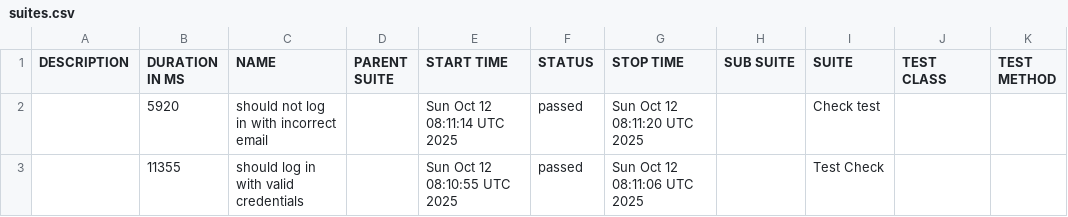
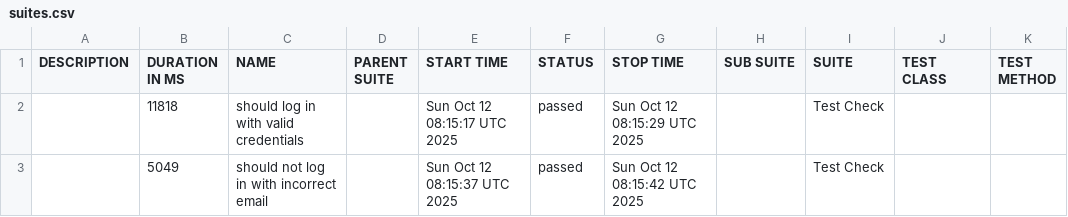
Before and after one commit to netgitqa/QAAssessmentAppService, a CSV file: data/suites.csv, drawn as a sheet.

```diff
--- a/data/suites.csv
+++ b/data/suites.csv
@@ -1,3 +1,3 @@
 "DESCRIPTION","DURATION IN MS","NAME","PARENT SUITE","START TIME","STATUS","STOP TIME","SUB SUITE","SUITE","TEST CLASS","TEST METHOD"
-"","5920","should not log in with incorrect email","","Sun Oct 12 08:11:14 UTC 2025","passed","Sun Oct 12 08:11:20 UTC 2025","","Check test","",""
-"","11355","should log in with valid credentials","","Sun Oct 12 08:10:55 UTC 2025","passed","Sun Oct 12 08:11:06 UTC 2025","","Test Check","",""
+"","11818","should log in with valid credentials","","Sun Oct 12 08:15:17 UTC 2025","passed","Sun Oct 12 08:15:29 UTC 2025","","Test Check","",""
+"","5049","should not log in with incorrect email","","Sun Oct 12 08:15:37 UTC 2025","passed","Sun Oct 12 08:15:42 UTC 2025","","Test Check","",""
```
Also changed, not shown: 27 other files.
